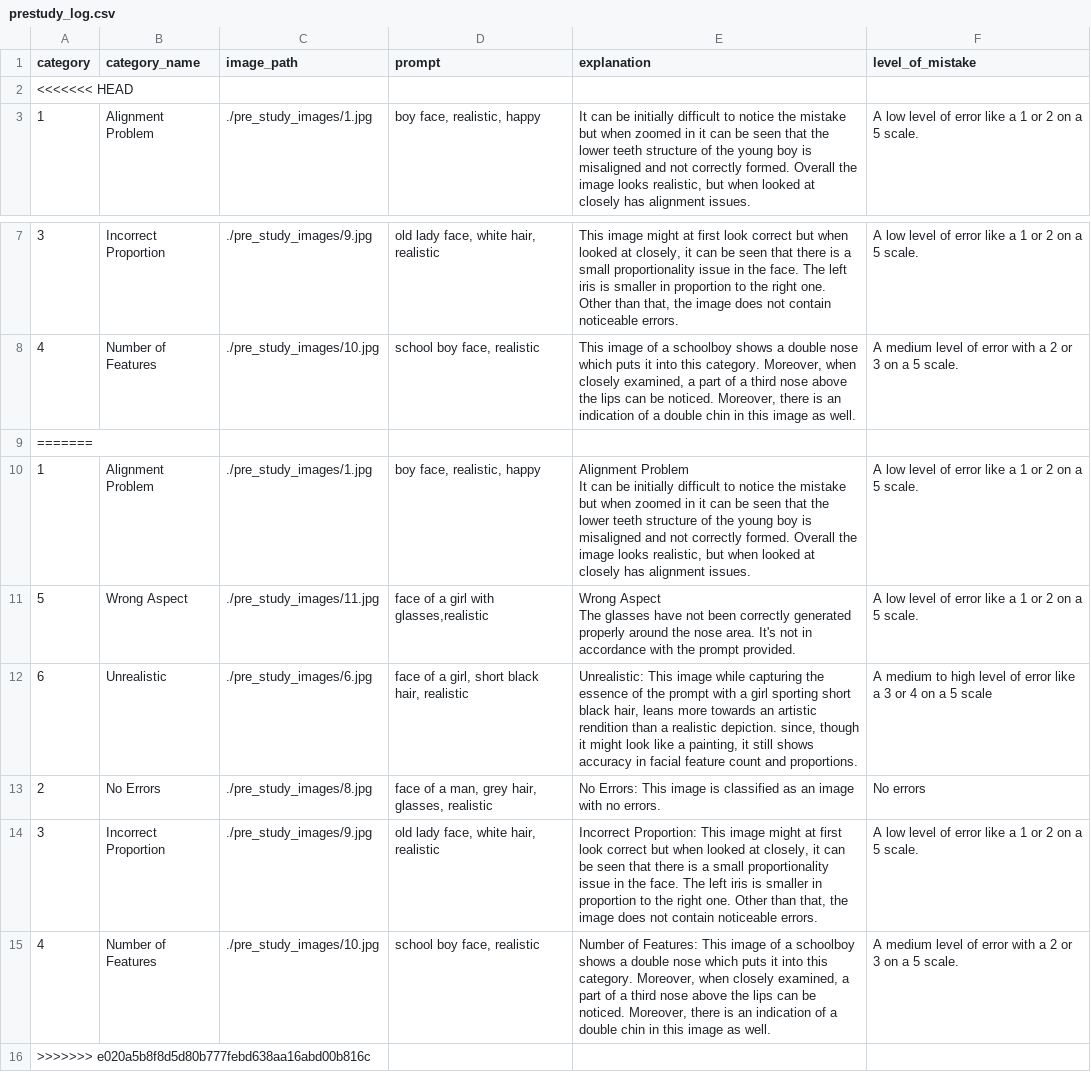
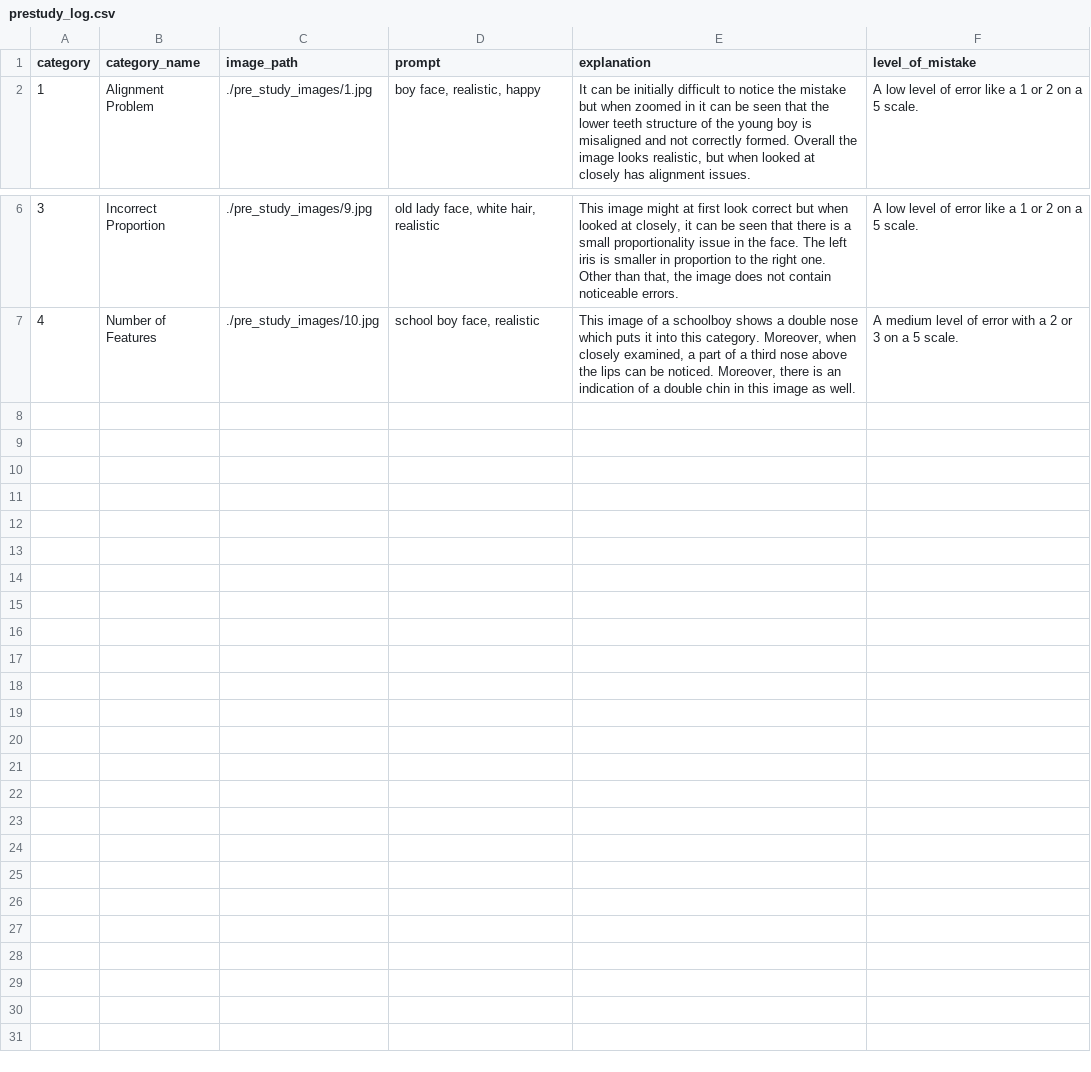
Before and after one commit to jonathanwun/projectReinforcementLearning, a CSV file: prestudy_log.csv, drawn as a sheet; only a part is shown, gaps mark what is left out; ↵ is a line break in a cell; the diff names each change by its address in the sheet, - before the commit and + after, or states it on an @@ line.

```diff
--- a/prestudy_log.csv
+++ b/prestudy_log.csv
-row 2: <<<<<<< HEAD
-row 9: =======
-row 10: 1 | Alignment Problem | ./pre_study_images/1.jpg | boy face, realistic, happy | Alignment Problem ↵ It can be initially difficult to notice the mistake but when zoomed in it can be seen that the lower teeth structure of the young boy is misaligned and not correctly formed. Overall the image looks realistic, but when looked at closely has alignment issues. | A low level of error like a 1 or 2 on a 5 scale.
-row 11: 5 | Wrong Aspect | ./pre_study_images/11.jpg | face of a girl with glasses,realistic | Wrong Aspect ↵ The glasses have not been correctly generated properly around the nose area. It's not in accordance with the prompt provided. | A low level of error like a 1 or 2 on a 5 scale.
-row 12: 6 | Unrealistic | ./pre_study_images/6.jpg | face of a girl, short black hair, realistic | Unrealistic: This image while capturing the essence of the prompt with a girl sporting short black hair, leans more towards an artistic rendition than a realistic depiction. since, though it might look like a painting, it still shows accuracy in facial feature count and proportions. | A medium to high level of error like a 3 or 4 on a 5 scale
-row 13: 2 | No Errors | ./pre_study_images/8.jpg | face of a man, grey hair, glasses, realistic | No Errors: This image is classified as an image with no errors. | No errors
-row 14: 3 | Incorrect Proportion | ./pre_study_images/9.jpg | old lady face, white hair, realistic | Incorrect Proportion: This image might at first look correct but when looked at closely, it can be seen that there is a small proportionality issue in the face. The left iris is smaller in proportion to the right one. Other than that, the image does not contain noticeable errors. | A low level of error like a 1 or 2 on a 5 scale.
-row 15: 4 | Number of Features | ./pre_study_images/10.jpg | school boy face, realistic | Number of Features: This image of a schoolboy shows a double nose which puts it into this category. Moreover, when closely examined, a part of a third nose above the lips can be noticed. Moreover, there is an indication of a double chin in this image as well. | A medium level of error with a 2 or 3 on a 5 scale.
-row 16: >>>>>>> e020a5b8f8d5d80b777febd638aa16abd00b816c
```
Also changed, not shown: batches.csv, main_study_image_prompts.csv, 6 other files.
